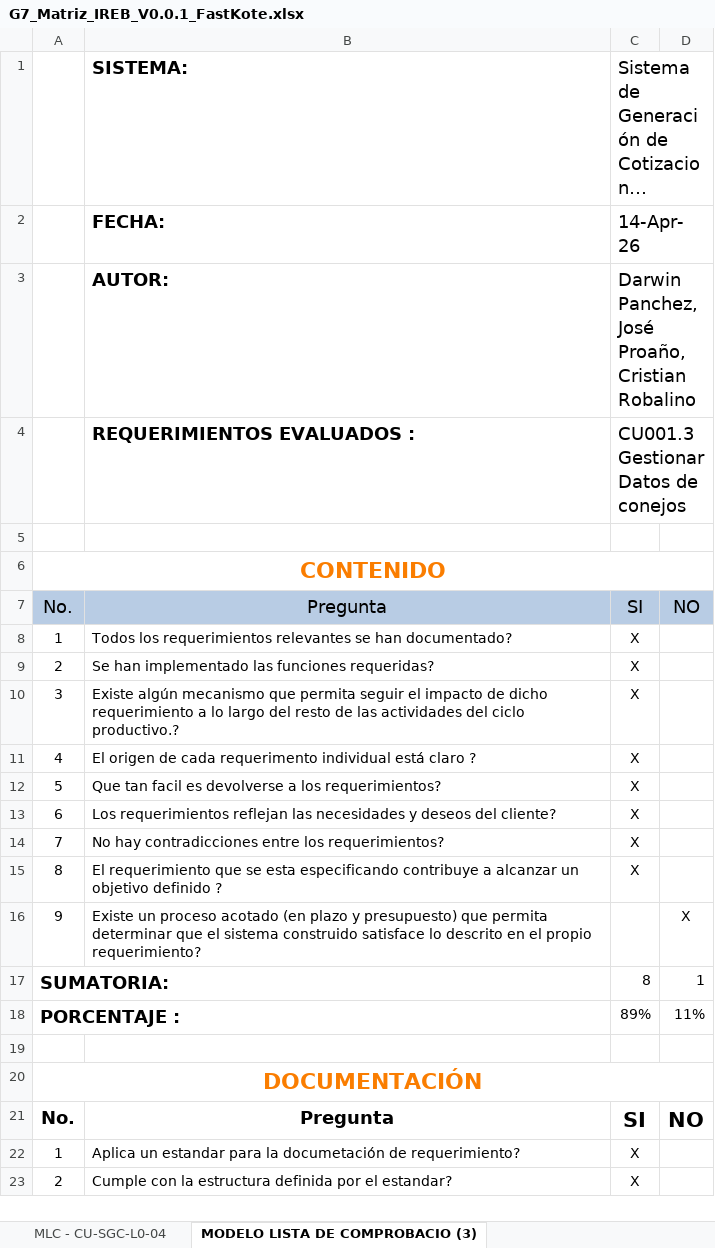
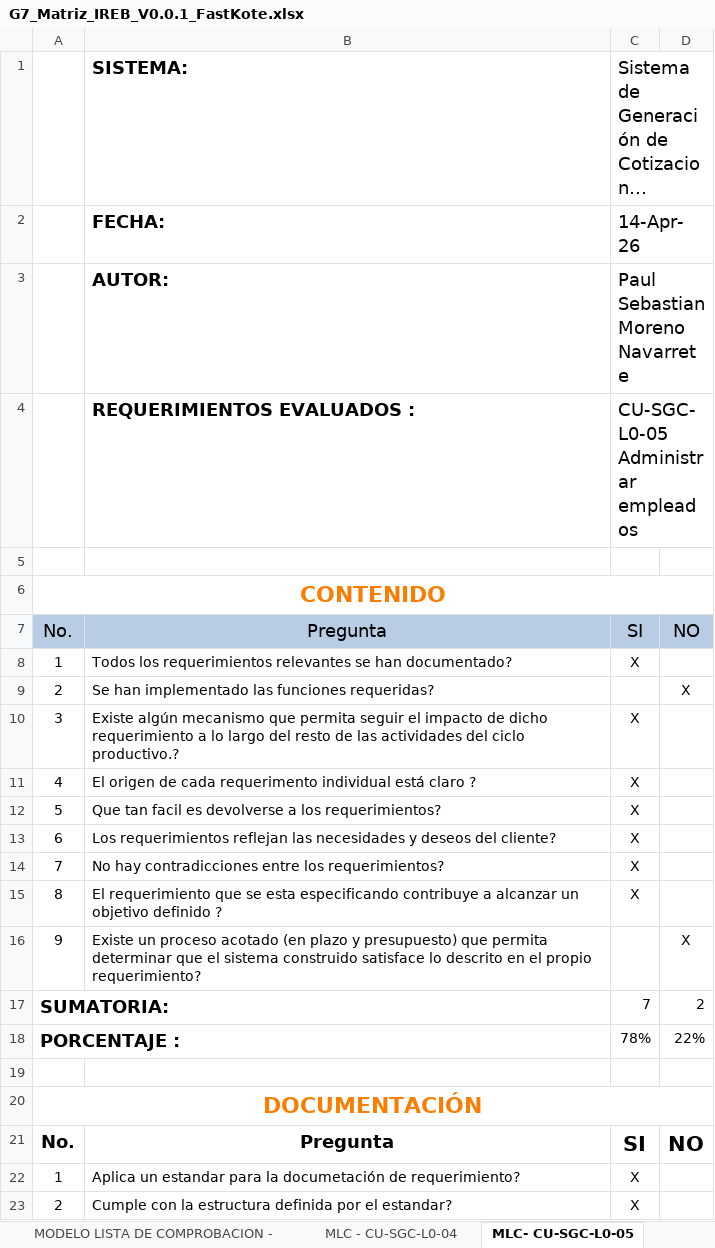
Before and after one commit to DianyGuerra/DianaGuerra_30723_G7_ADSW, an Excel workbook: Parcial 1/Talleres/G7_Matriz_IREB_V0.0.1_FastKote.xlsx, sheet MLC- CU-SGC-L0-05, drawn as a sheet; only a part is shown; long unchanged cells end in …; values as stored, in another font and other column widths than the file's, no borders; charts and pictures and conditional formats and table styles not drawn; the diff names each change by its address in the sheet, - before the commit and + after, or states it on an @@ line.

```diff
--- a/Parcial 1/Talleres/G7_Matriz_IREB_V0.0.1_FastKote.xlsx (sheet MLC- CU-SGC-L0-05)
+++ b/Parcial 1/Talleres/G7_Matriz_IREB_V0.0.1_FastKote.xlsx (sheet MLC- CU-SGC-L0-05)
-sheet tab: MODELO LISTA DE COMPROBACIO (3)
+sheet tab: MLC- CU-SGC-L0-05
-C3: Darwin Panchez, José Proaño, Cristian Robalino
+C3: Paul Sebastian Moreno Navarrete
-C4: CU001.3 Gestionar Datos de conejos
+C4: CU-SGC-L0-05 Administrar empleados
-C9: X
+C9: (empty)
-D9: (empty)
+D9: X
-C17: 8
+C17: 7
-D17: 1
+D17: 2
-C18: 89%
+C18: 78%
-D18: 11%
+D18: 22%
```
Also changed, not shown: sheet Matriz Ckeck LIst, other sheet tabs, charts or pictures.
